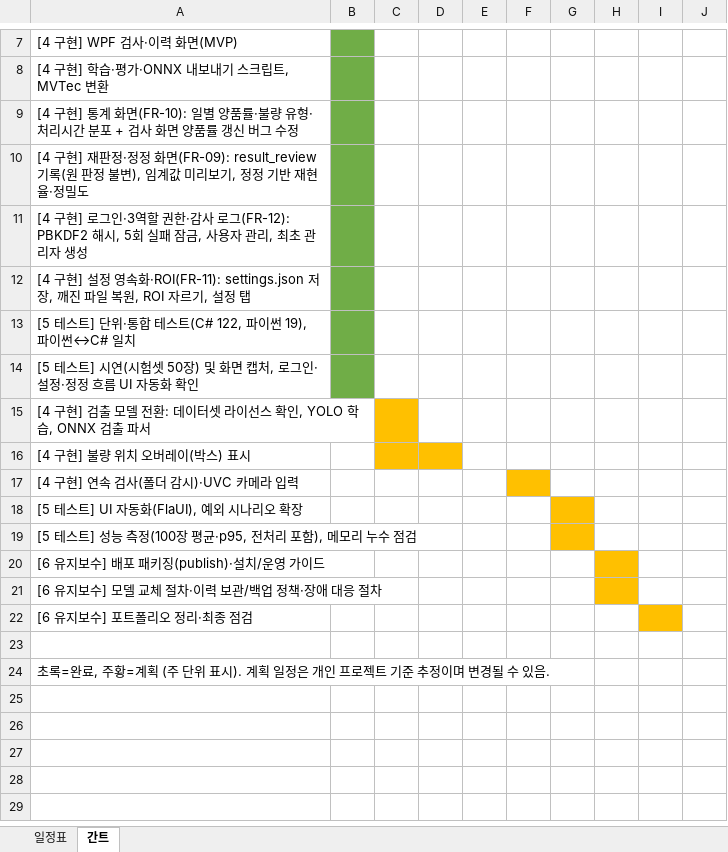
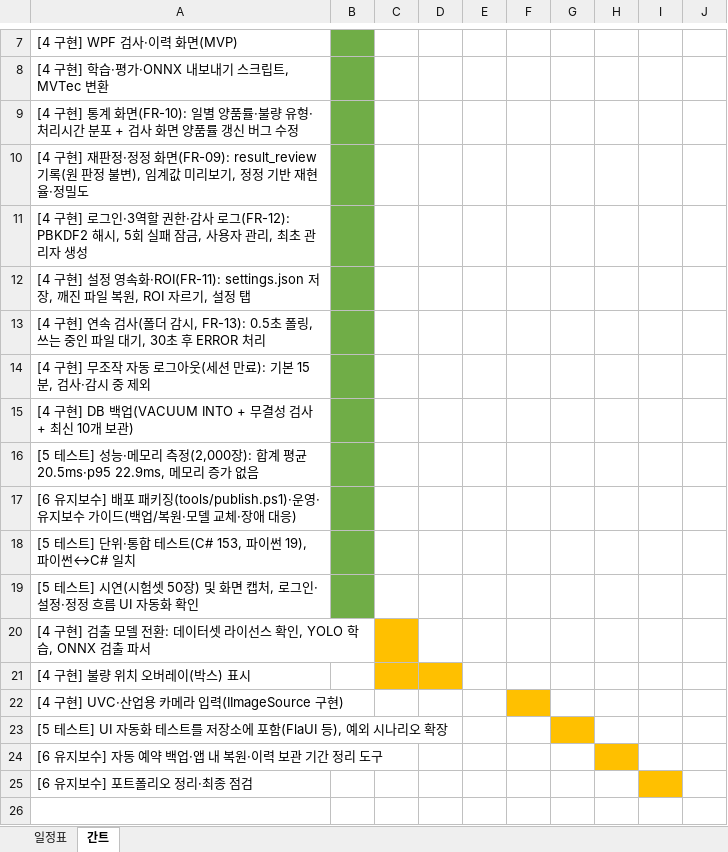
Before and after one commit to mycom0216/VisionQC, an Excel workbook: docs/05_개발일정표.xlsx, sheet 간트, drawn as a sheet; only a part is shown, gaps mark what is left out; the shorter side is filled out with more unchanged rows; values as stored, in another font and other column widths than the file's, no borders; removed rows and columns are numbered as before the commit, all else as after; the diff names each change by its address in the sheet, - before the commit and + after, or states it on an @@ line.

```diff
--- a/docs/05_개발일정표.xlsx (sheet 간트)
+++ b/docs/05_개발일정표.xlsx (sheet 간트)
-A13: [5 테스트] 단위·통합 테스트(C# 122, 파이썬 19), 파이썬↔C# 일치
+A13: [4 구현] 연속 검사(폴더 감시, FR-13): 0.5초 폴링, 쓰는 중인 파일 대기, 30초 후 ERROR 처리
+row 14: [4 구현] 무조작 자동 로그아웃(세션 만료): 기본 15분, 검사·감시 중 제외
+row 15: [4 구현] DB 백업(VACUUM INTO + 무결성 검사 + 최신 10개 보관)
+row 16: [5 테스트] 성능·메모리 측정(2,000장): 합계 평균 20.5ms·p95 22.9ms, 메모리 증가 없음
+row 17: [6 유지보수] 배포 패키징(tools/publish.ps1)·운영·유지보수 가이드(백업/복원·모델 교체·장애 대응)
+row 18: [5 테스트] 단위·통합 테스트(C# 153, 파이썬 19), 파이썬↔C# 일치
-A22: [4 구현] 연속 검사(폴더 감시)·UVC 카메라 입력
+A22: [4 구현] UVC·산업용 카메라 입력(IImageSource 구현)
-A23: [5 테스트] UI 자동화(FlaUI), 예외 시나리오 확장
+A23: [5 테스트] UI 자동화 테스트를 저장소에 포함(FlaUI 등), 예외 시나리오 확장
-A24: [5 테스트] 성능 측정(100장 평균·p95, 전처리 포함), 메모리 누수 점검
+A24: [6 유지보수] 자동 예약 백업·앱 내 복원·이력 보관 기간 정리 도구
-G24 fill: #FFC000
+G24 fill: none
-H24 fill: none
+H24 fill: #FFC000
-row 20: [6 유지보수] 배포 패키징(publish)·설치/운영 가이드
-row 21: [6 유지보수] 모델 교체 절차·이력 보관/백업 정책·장애 대응 절차
```
Also changed, not shown: sheet 일정표, 26 other files.
